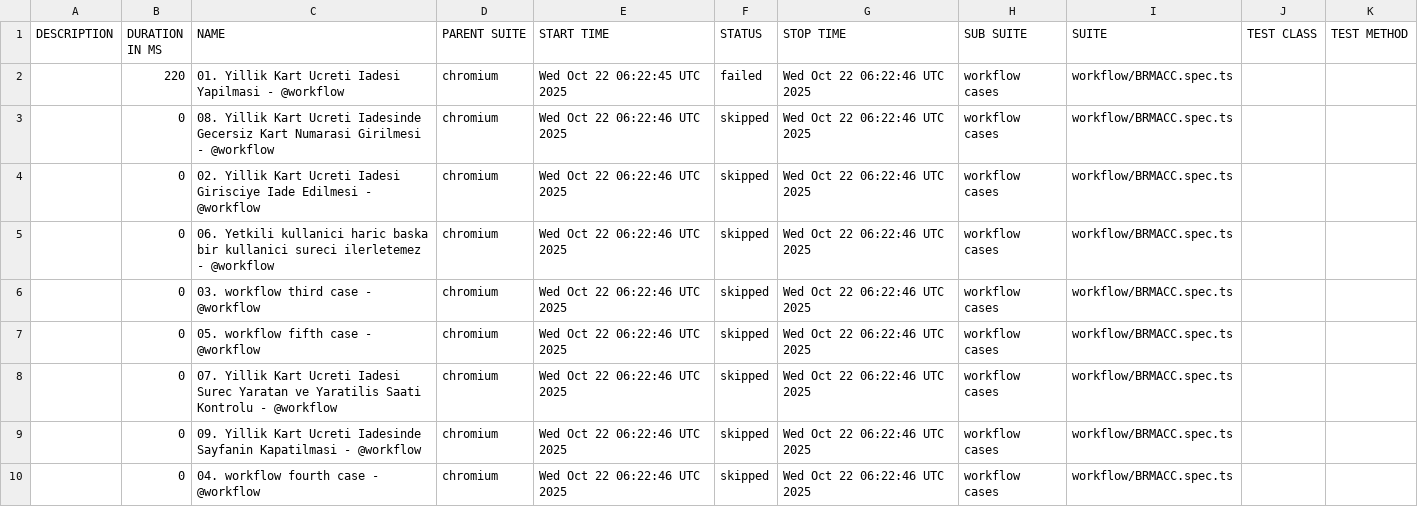
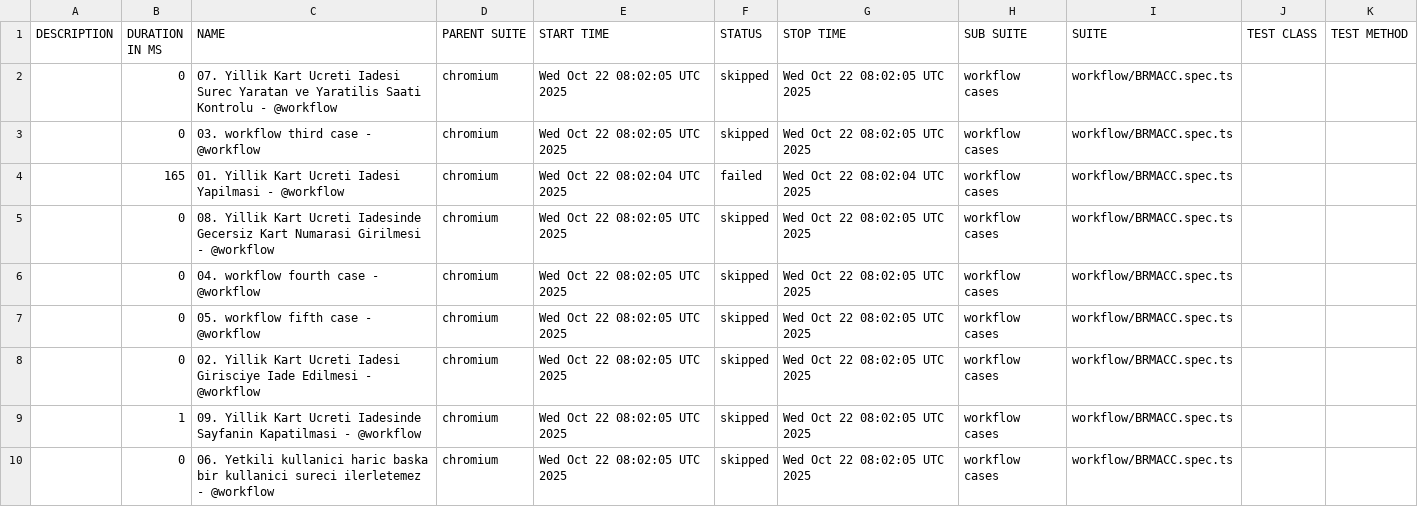
Before and after one commit to STechQ/studio-test-report, a CSV file: data/suites.csv, drawn as a sheet.

```diff
--- a/data/suites.csv
+++ b/data/suites.csv
@@ -1,10 +1,10 @@
 "DESCRIPTION","DURATION IN MS","NAME","PARENT SUITE","START TIME","STATUS","STOP TIME","SUB SUITE","SUITE","TEST CLASS","TEST METHOD"
-"","220","01. Yillik Kart Ucreti Iadesi Yapilmasi - @workflow","chromium","Wed Oct 22 06:22:45 UTC 2025","failed","Wed Oct 22 06:22:46 UTC 2025","workflow cases","workflow/BRMACC.spec.ts","",""
-"","0","08. Yillik Kart Ucreti Iadesinde Gecersiz Kart Numarasi Girilmesi - @workflow","chromium","Wed Oct 22 06:22:46 UTC 2025","skipped","Wed Oct 22 06:22:46 UTC 2025","workflow cases","workflow/BRMACC.spec.ts","",""
-"","0","02. Yillik Kart Ucreti Iadesi Girisciye Iade Edilmesi - @workflow","chromium","Wed Oct 22 06:22:46 UTC 2025","skipped","Wed Oct 22 06:22:46 UTC 2025","workflow cases","workflow/BRMACC.spec.ts","",""
-"","0","06. Yetkili kullanici haric baska bir kullanici sureci ilerletemez - @workflow","chromium","Wed Oct 22 06:22:46 UTC 2025","skipped","Wed Oct 22 06:22:46 UTC 2025","workflow cases","workflow/BRMACC.spec.ts","",""
-"","0","03. workflow third case - @workflow","chromium","Wed Oct 22 06:22:46 UTC 2025","skipped","Wed Oct 22 06:22:46 UTC 2025","workflow cases","workflow/BRMACC.spec.ts","",""
-"","0","05. workflow fifth case - @workflow","chromium","Wed Oct 22 06:22:46 UTC 2025","skipped","Wed Oct 22 06:22:46 UTC 2025","workflow cases","workflow/BRMACC.spec.ts","",""
-"","0","07. Yillik Kart Ucreti Iadesi Surec Yaratan ve Yaratilis Saati Kontrolu - @workflow","chromium","Wed Oct 22 06:22:46 UTC 2025","skipped","Wed Oct 22 06:22:46 UTC 2025","workflow cases","workflow/BRMACC.spec.ts","",""
-"","0","09. Yillik Kart Ucreti Iadesinde Sayfanin Kapatilmasi - @workflow","chromium","Wed Oct 22 06:22:46 UTC 2025","skipped","Wed Oct 22 06:22:46 UTC 2025","workflow cases","workflow/BRMACC.spec.ts","",""
-"","0","04. workflow fourth case - @workflow","chromium","Wed Oct 22 06:22:46 UTC 2025","skipped","Wed Oct 22 06:22:46 UTC 2025","workflow cases","workflow/BRMACC.spec.ts","",""
+"","0","07. Yillik Kart Ucreti Iadesi Surec Yaratan ve Yaratilis Saati Kontrolu - @workflow","chromium","Wed Oct 22 08:02:05 UTC 2025","skipped","Wed Oct 22 08:02:05 UTC 2025","workflow cases","workflow/BRMACC.spec.ts","",""
+"","0","03. workflow third case - @workflow","chromium","Wed Oct 22 08:02:05 UTC 2025","skipped","Wed Oct 22 08:02:05 UTC 2025","workflow cases","workflow/BRMACC.spec.ts","",""
+"","165","01. Yillik Kart Ucreti Iadesi Yapilmasi - @workflow","chromium","Wed Oct 22 08:02:04 UTC 2025","failed","Wed Oct 22 08:02:04 UTC 2025","workflow cases","workflow/BRMACC.spec.ts","",""
+"","0","08. Yillik Kart Ucreti Iadesinde Gecersiz Kart Numarasi Girilmesi - @workflow","chromium","Wed Oct 22 08:02:05 UTC 2025","skipped","Wed Oct 22 08:02:05 UTC 2025","workflow cases","workflow/BRMACC.spec.ts","",""
+"","0","04. workflow fourth case - @workflow","chromium","Wed Oct 22 08:02:05 UTC 2025","skipped","Wed Oct 22 08:02:05 UTC 2025","workflow cases","workflow/BRMACC.spec.ts","",""
+"","0","05. workflow fifth case - @workflow","chromium","Wed Oct 22 08:02:05 UTC 2025","skipped","Wed Oct 22 08:02:05 UTC 2025","workflow cases","workflow/BRMACC.spec.ts","",""
+"","0","02. Yillik Kart Ucreti Iadesi Girisciye Iade Edilmesi - @workflow","chromium","Wed Oct 22 08:02:05 UTC 2025","skipped","Wed Oct 22 08:02:05 UTC 2025","workflow cases","workflow/BRMACC.spec.ts","",""
+"","1","09. Yillik Kart Ucreti Iadesinde Sayfanin Kapatilmasi - @workflow","chromium","Wed Oct 22 08:02:05 UTC 2025","skipped","Wed Oct 22 08:02:05 UTC 2025","workflow cases","workflow/BRMACC.spec.ts","",""
+"","0","06. Yetkili kullanici haric baska bir kullanici sureci ilerletemez - @workflow","chromium","Wed Oct 22 08:02:05 UTC 2025","skipped","Wed Oct 22 08:02:05 UTC 2025","workflow cases","workflow/BRMACC.spec.ts","",""
```
Also changed, not shown: 34 other files.
